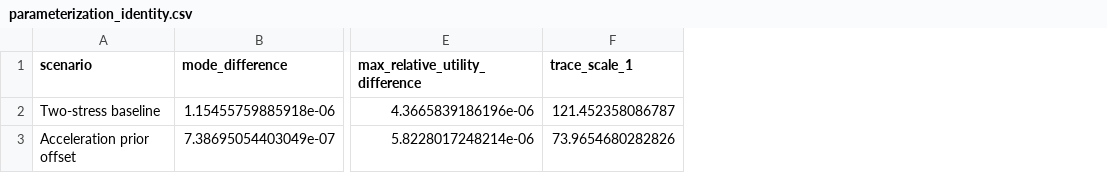
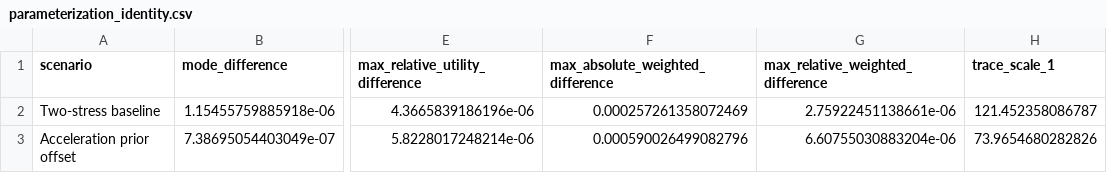
Before and after one commit to Wenhan-Zhang-Reliabiliy/parameterization-invariant-inspection, a CSV file: paper1/output/parameterization_identity.csv, drawn as a sheet; only a part is shown, gaps mark what is left out; the diff names each change by its address in the sheet, - before the commit and + after, or states it on an @@ line.

Commit message:
Add weighted trace and operational detection comparisons

```diff
--- a/paper1/output/parameterization_identity.csv
+++ b/paper1/output/parameterization_identity.csv
+column F (max_absolute_weighted_difference), rows 2-3: 0.000257261358072469 | 0.000590026499082796
+column G (max_relative_weighted_difference), rows 2-3: 2.75922451138661e-06 | 6.60755030883204e-06
```
Also changed, not shown: 36 other files.
